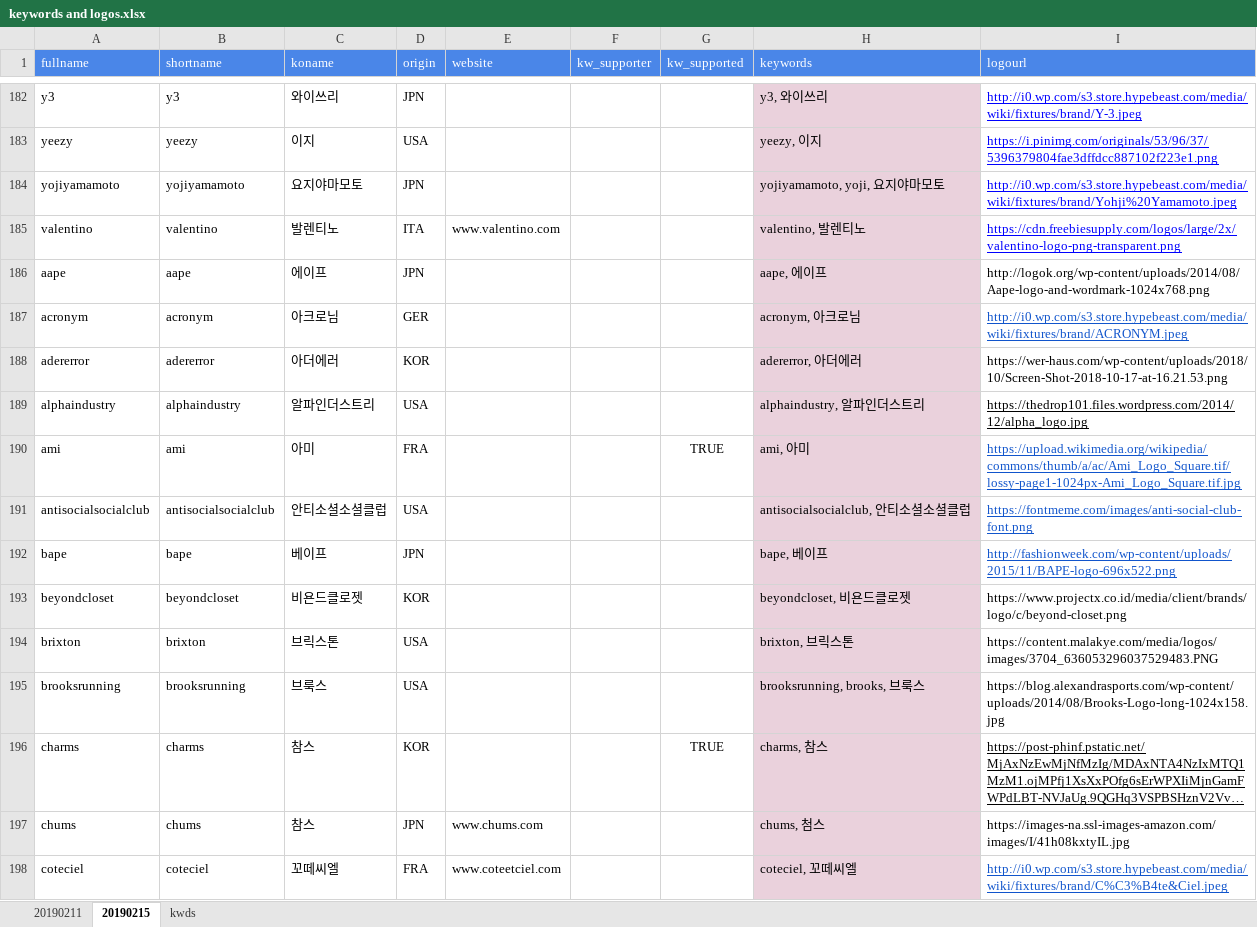
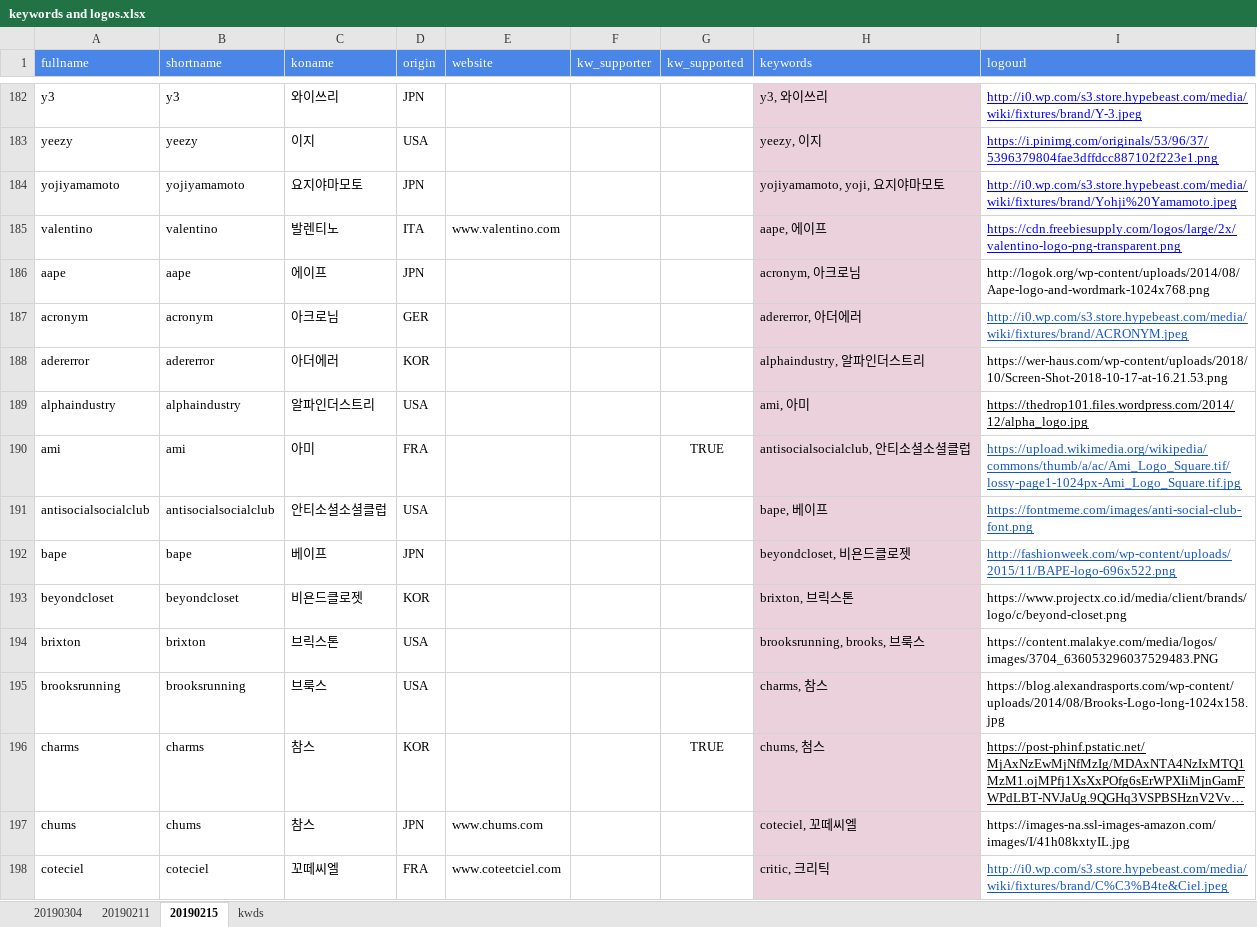
Before and after one commit to gem763/bmatch, an Excel workbook: keywords and logos.xlsx, sheet 20190215, drawn as a sheet; only a part is shown, gaps mark what is left out; long unchanged cells end in …; values as stored, in another font and other column widths than the file's, no borders; charts and pictures not drawn; the diff covers the shown part only; the diff names each change by its address in the sheet, - before the commit and + after, or states it on an @@ line.

```diff
--- a/keywords and logos.xlsx (sheet 20190215)
+++ b/keywords and logos.xlsx (sheet 20190215)
+sheet tab: 20190304
-H185 (keywords): valentino, 발렌티노
+H185 (keywords): aape, 에이프
-H186 (keywords): aape, 에이프
+H186 (keywords): acronym, 아크로님
-H187 (keywords): acronym, 아크로님
+H187 (keywords): adererror, 아더에러
-H188 (keywords): adererror, 아더에러
+H188 (keywords): alphaindustry, 알파인더스트리
-H189 (keywords): alphaindustry, 알파인더스트리
+H189 (keywords): ami, 아미
-H190 (keywords): ami, 아미
+H190 (keywords): antisocialsocialclub, 안티소셜소셜클럽
-H191 (keywords): antisocialsocialclub, 안티소셜소셜클럽
+H191 (keywords): bape, 베이프
-H192 (keywords): bape, 베이프
+H192 (keywords): beyondcloset, 비욘드클로젯
-H193 (keywords): beyondcloset, 비욘드클로젯
+H193 (keywords): brixton, 브릭스톤
-H194 (keywords): brixton, 브릭스톤
+H194 (keywords): brooksrunning, brooks, 브룩스
-H195 (keywords): brooksrunning, brooks, 브룩스
+H195 (keywords): charms, 참스
-H196 (keywords): charms, 참스
+H196 (keywords): chums, 첨스
-H197 (keywords): chums, 첨스
+H197 (keywords): coteciel, 꼬떼씨엘
-H198 (keywords): coteciel, 꼬떼씨엘
+H198 (keywords): critic, 크리틱
```
Also changed, not shown: 121 edited cells elsewhere in this sheet, sheet kwds, charts or pictures.
